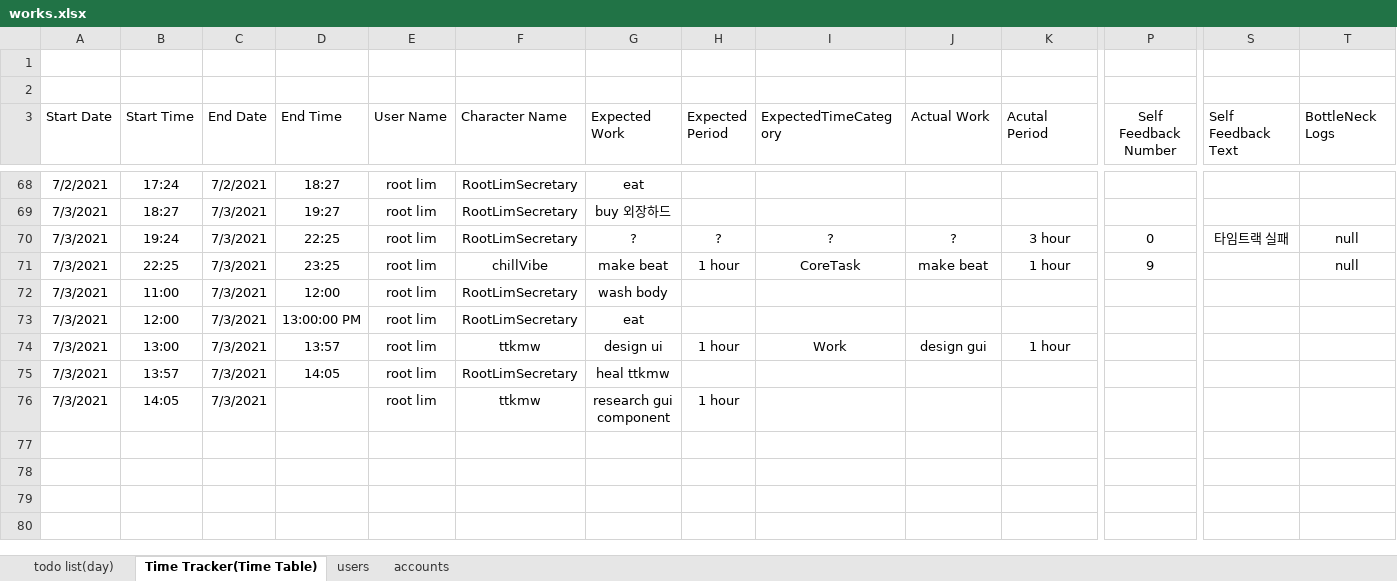
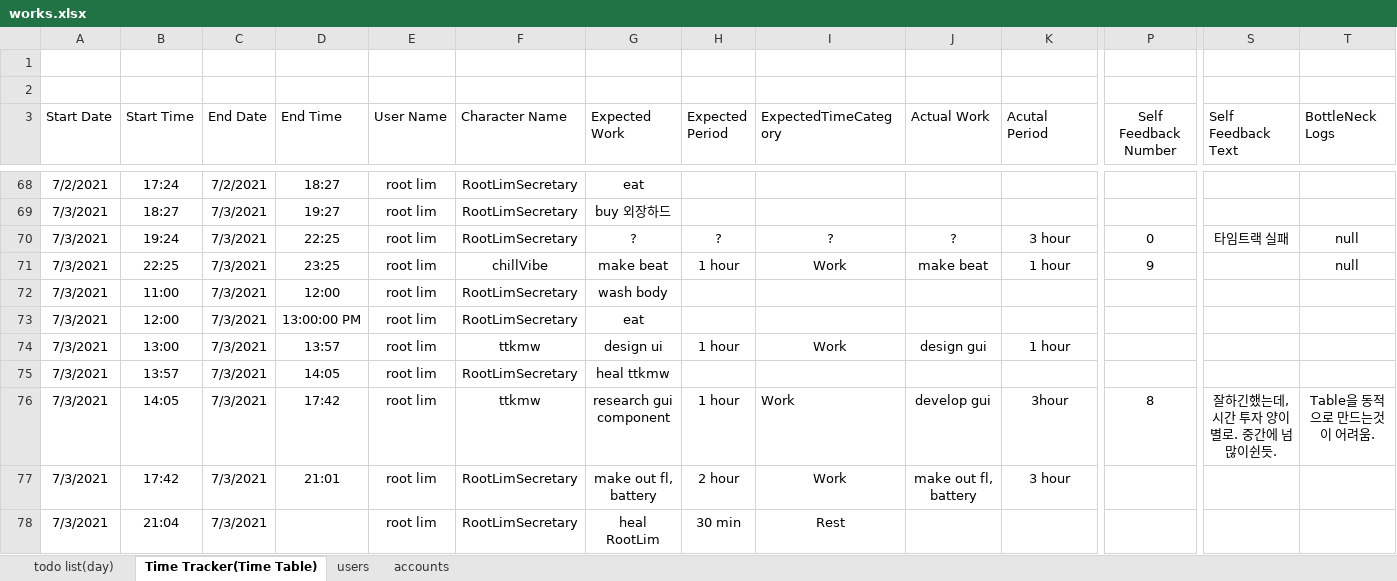
Before and after one commit to beyond-eyesight/workasme, an Excel workbook: resources/works.xlsx, sheet Time Tracker(Time Table), drawn as a sheet; only a part is shown, gaps mark what is left out; values as stored, in another font and other column widths than the file's, no borders; table styles not drawn; addresses are those after the commit; rows hold the shown columns only; the diff names each change by its address in the sheet, - before the commit and + after, or states it on an @@ line.

```diff
--- a/resources/works.xlsx (sheet Time Tracker(Time Table))
+++ b/resources/works.xlsx (sheet Time Tracker(Time Table))
-I71 (ExpectedTimeCategory): CoreTask
+I71 (ExpectedTimeCategory): Work
+row 76: 7/3/2021 | 14:05 | 7/3/2021 | 17:42 | root lim | ttkmw | research gui component | 1 hour | Work | develop gui | 3hour | 8 | 잘하긴했는데, 시간 투자 양이 별로. 중간에 넘 많이쉰듯. | Table을 동적으로 만드는것이 어려움.
+row 77: 7/3/2021 | 17:42 | 7/3/2021 | 21:01 | root lim | RootLimSecretary | make out fl, battery | 2 hour | Work | make out fl, battery | 3 hour
-B78 (Start Time): 14:05
+B78 (Start Time): 21:04
-F78 (Character Name): ttkmw
+F78 (Character Name): RootLimSecretary
-G78 (Expected Work): research gui component
+G78 (Expected Work): heal RootLim
-H78 (Expected Period): 1 hour
+H78 (Expected Period): 30 min
-I78 (ExpectedTimeCategory): (empty)
+I78 (ExpectedTimeCategory): Rest
```
Also changed, not shown: 1 other file.
